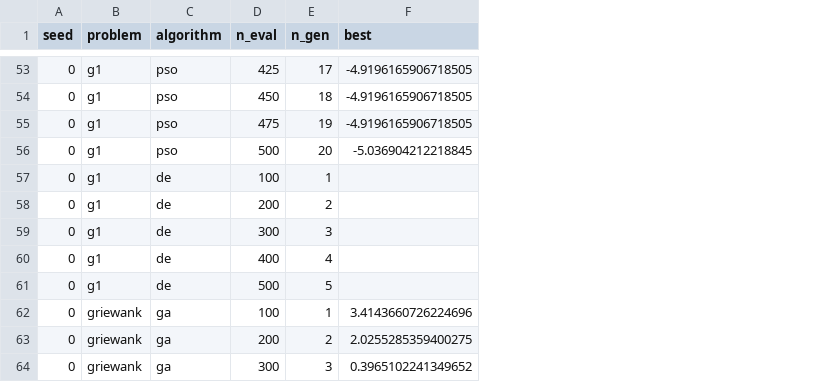
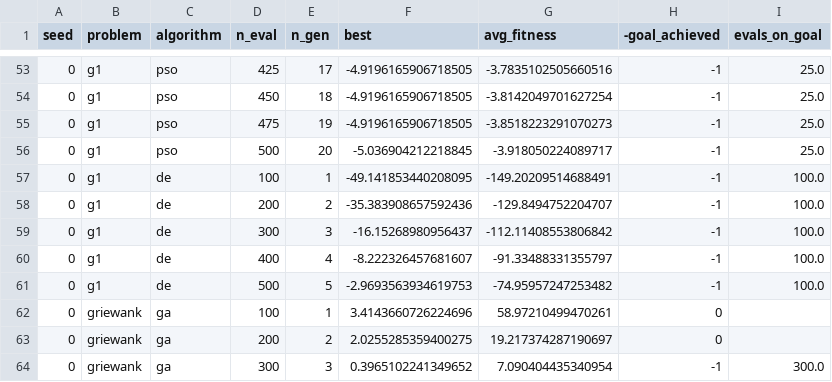
Before and after one commit to tomaslibanomonteiro/Thesis-code, a CSV file: thesis/results_app_framework/results/soo_mixed.csv, drawn as a sheet; only a part is shown, gaps mark what is left out; the diff covers the shown part only; the diff names each change by its address in the sheet, - before the commit and + after, or states it on an @@ line.

```diff
--- a/thesis/results_app_framework/results/soo_mixed.csv
+++ b/thesis/results_app_framework/results/soo_mixed.csv
+column G (avg_fitness), rows 53-64: -3.7835102505660516 | -3.8142049701627254 | -3.8518223291070273 | -3.918050224089717 | -149.20209514688491 | -129.8494752204707 | -112.11408553806842 | -91.33488331355797 | -74.95957247253482 | 58.97210499470261 | 19.217374287190697 | 7.090404435340954
+column H (-goal_achieved), rows 53-64: -1 | -1 | -1 | -1 | -1 | -1 | -1 | -1 | -1 | 0 | 0 | -1
+column I (evals_on_goal), rows 53-64: 25.0 | 25.0 | 25.0 | 25.0 | 100.0 | 100.0 | 100.0 | 100.0 | 100.0 |  |  | 300.0
-F57 (best): (empty)
+F57 (best): -49.141853440208095
-F58 (best): (empty)
+F58 (best): -35.383908657592436
-F59 (best): (empty)
+F59 (best): -16.15268980956437
-F60 (best): (empty)
+F60 (best): -8.222326457681607
-F61 (best): (empty)
+F61 (best): -2.9693563934619753
```
Also changed, not shown: 12 edited cells elsewhere in this file, thesis/results_app_framework/results/moo_mixed.csv, thesis/results_app_framework/results/moo_probs.csv, 18 other files.
